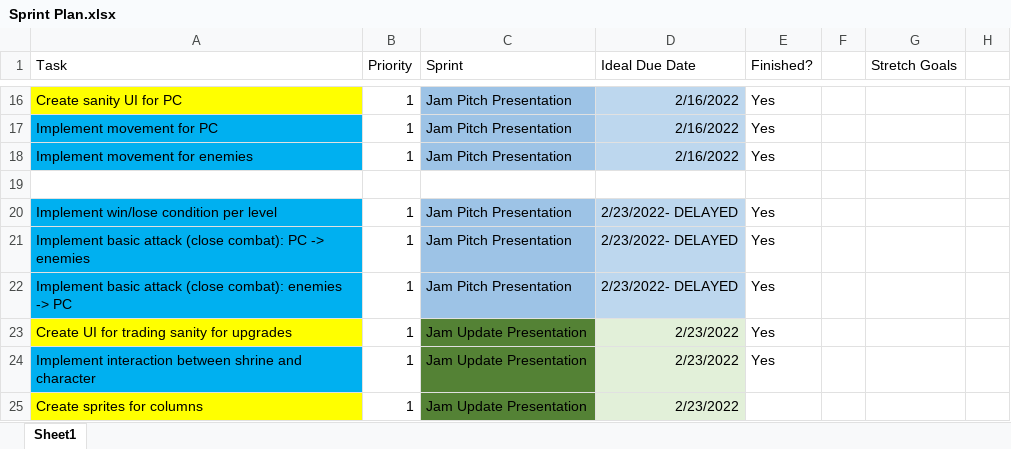
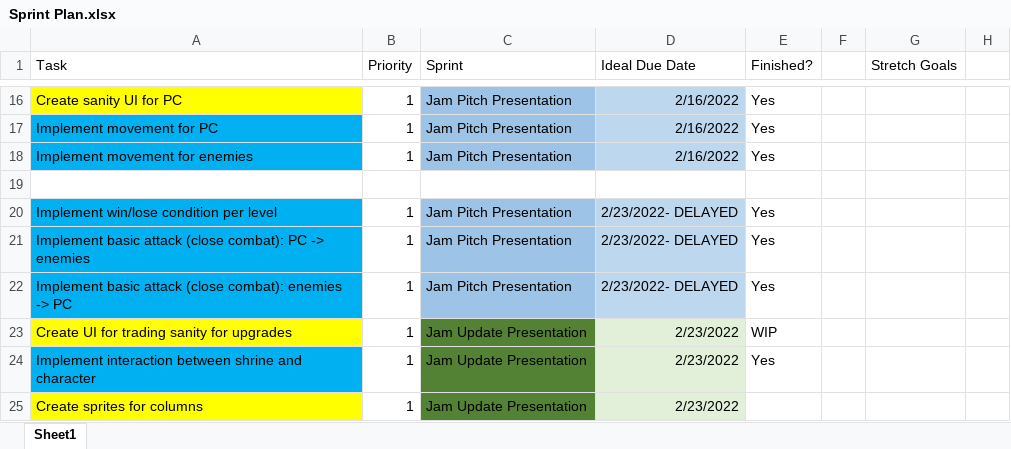
Before and after one commit to samanthemum/CallOfDionysus, an Excel workbook: Sprint Plan.xlsx, sheet Sheet1, drawn as a sheet; only a part is shown, gaps mark what is left out; values as stored, in another font and other column widths than the file's, no borders; charts and pictures not drawn; the diff names each change by its address in the sheet, - before the commit and + after, or states it on an @@ line.

```diff
--- a/Sprint Plan.xlsx (sheet Sheet1)
+++ b/Sprint Plan.xlsx (sheet Sheet1)
-E23 (Finished?): Yes
+E23 (Finished?): WIP
```
Also changed, not shown: 34 other files.
